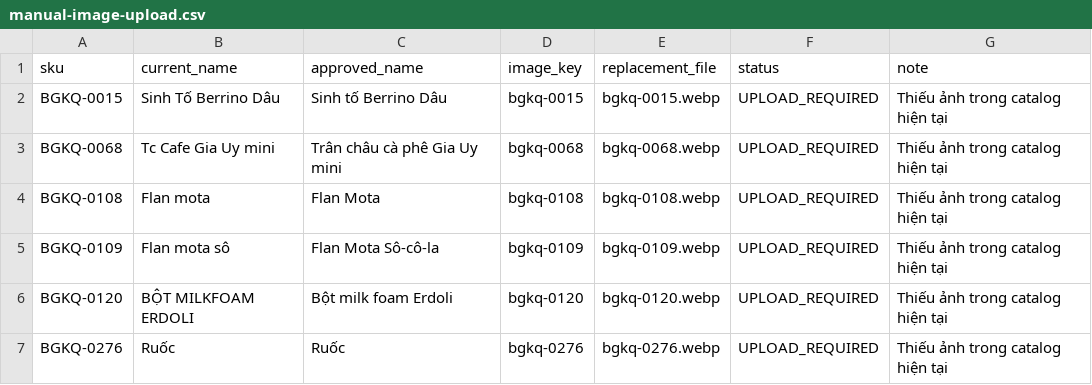
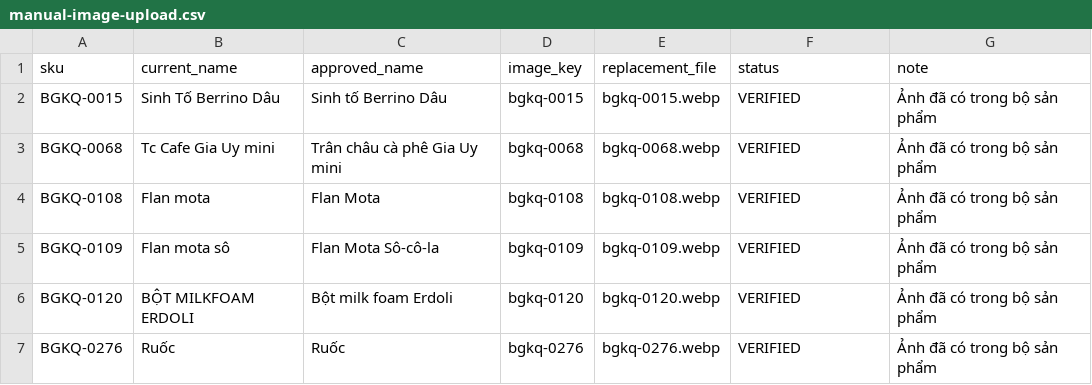
Before and after one commit to gustavjung01/F-B-Order, a CSV file: data/catalog/hung-phat/v2/manual-image-upload.csv, drawn as a sheet.

Commit message:
docs(catalog): mark image upload queue completed

```diff
--- a/data/catalog/hung-phat/v2/manual-image-upload.csv
+++ b/data/catalog/hung-phat/v2/manual-image-upload.csv
@@ -1,7 +1,7 @@
 sku,current_name,approved_name,image_key,replacement_file,status,note
-BGKQ-0015,Sinh Tố Berrino Dâu,Sinh tố Berrino Dâu,bgkq-0015,bgkq-0015.webp,UPLOAD_REQUIRED,Thiếu ảnh trong catalog hiện tại
-BGKQ-0068,Tc Cafe Gia Uy mini,Trân châu cà phê Gia Uy mini,bgkq-0068,bgkq-0068.webp,UPLOAD_REQUIRED,Thiếu ảnh trong catalog hiện tại
-BGKQ-0108,Flan mota,Flan Mota,bgkq-0108,bgkq-0108.webp,UPLOAD_REQUIRED,Thiếu ảnh trong catalog hiện tại
-BGKQ-0109,Flan mota sô,Flan Mota Sô-cô-la,bgkq-0109,bgkq-0109.webp,UPLOAD_REQUIRED,Thiếu ảnh trong catalog hiện tại
-BGKQ-0120,BỘT MILKFOAM ERDOLI,Bột milk foam Erdoli,bgkq-0120,bgkq-0120.webp,UPLOAD_REQUIRED,Thiếu ảnh trong catalog hiện tại
-BGKQ-0276,Ruốc,Ruốc,bgkq-0276,bgkq-0276.webp,UPLOAD_REQUIRED,Thiếu ảnh trong catalog hiện tại
+BGKQ-0015,Sinh Tố Berrino Dâu,Sinh tố Berrino Dâu,bgkq-0015,bgkq-0015.webp,VERIFIED,Ảnh đã có trong bộ sản phẩm
+BGKQ-0068,Tc Cafe Gia Uy mini,Trân châu cà phê Gia Uy mini,bgkq-0068,bgkq-0068.webp,VERIFIED,Ảnh đã có trong bộ sản phẩm
+BGKQ-0108,Flan mota,Flan Mota,bgkq-0108,bgkq-0108.webp,VERIFIED,Ảnh đã có trong bộ sản phẩm
+BGKQ-0109,Flan mota sô,Flan Mota Sô-cô-la,bgkq-0109,bgkq-0109.webp,VERIFIED,Ảnh đã có trong bộ sản phẩm
+BGKQ-0120,BỘT MILKFOAM ERDOLI,Bột milk foam Erdoli,bgkq-0120,bgkq-0120.webp,VERIFIED,Ảnh đã có trong bộ sản phẩm
+BGKQ-0276,Ruốc,Ruốc,bgkq-0276,bgkq-0276.webp,VERIFIED,Ảnh đã có trong bộ sản phẩm
```
